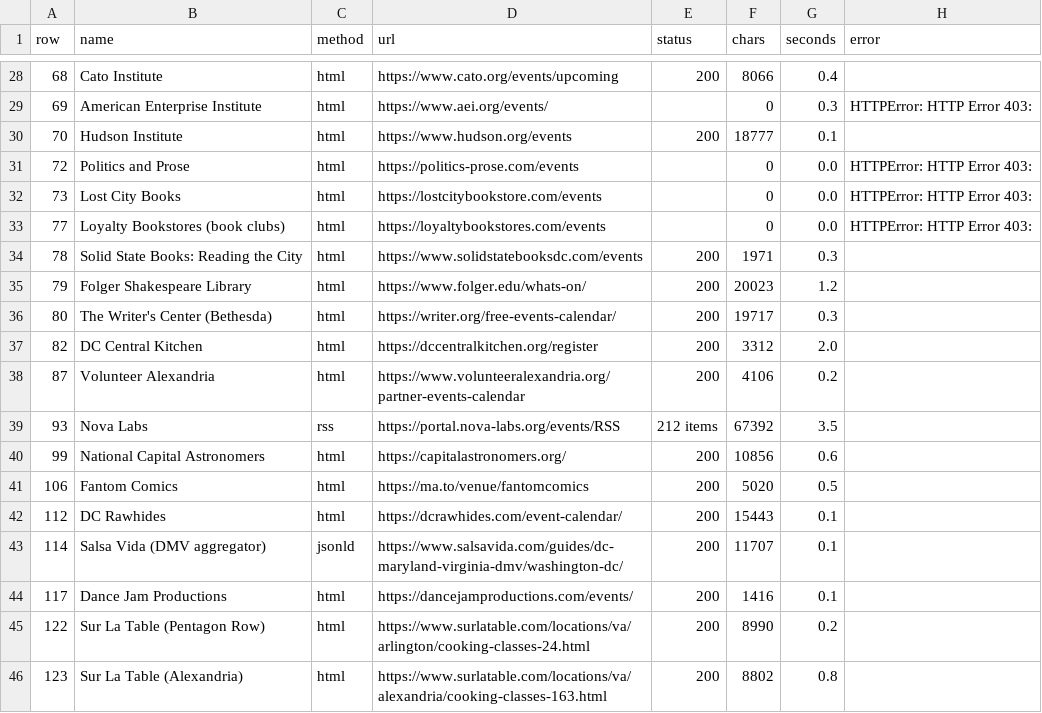
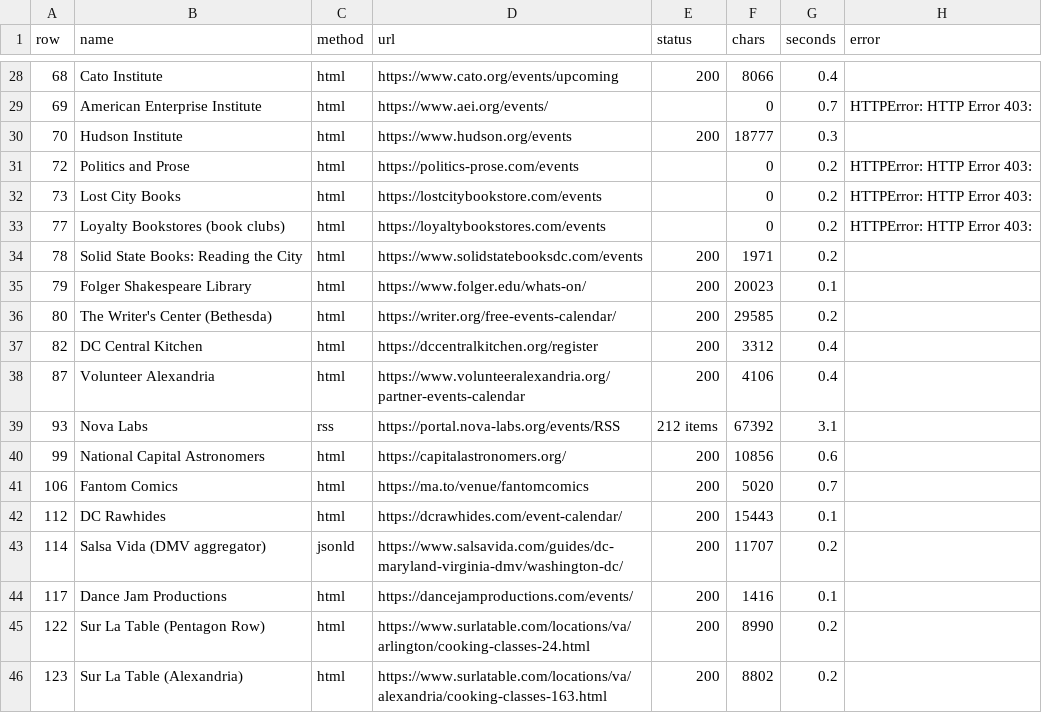
Before and after one commit to emanstof-png/event-feed, a CSV file: raw_fetch_log.csv, drawn as a sheet; only a part is shown, gaps mark what is left out; the diff covers the shown part only.

```diff
--- a/raw_fetch_log.csv
+++ b/raw_fetch_log.csv
@@ -28,19 +28,19 @@ row,name,method,url,status,chars,seconds,error
 68,Cato Institute,html,https://www.cato.org/events/upcoming,200,8066,0.4,
-69,American Enterprise Institute,html,https://www.aei.org/events/,,0,0.3,HTTPError: HTTP Error 403:
-70,Hudson Institute,html,https://www.hudson.org/events,200,18777,0.1,
-72,Politics and Prose,html,https://politics-prose.com/events,,0,0.0,HTTPError: HTTP Error 403:
-73,Lost City Books,html,https://lostcitybookstore.com/events,,0,0.0,HTTPError: HTTP Error 403:
-77,Loyalty Bookstores (book clubs),html,https://loyaltybookstores.com/events,,0,0.0,HTTPError: HTTP Error 403:
-78,Solid State Books: Reading the City,html,https://www.solidstatebooksdc.com/events,200,1971,0.3,
-79,Folger Shakespeare Library,html,https://www.folger.edu/whats-on/,200,20023,1.2,
-80,The Writer's Center (Bethesda),html,https://writer.org/free-events-calendar/,200,19717,0.3,
-82,DC Central Kitchen,html,https://dccentralkitchen.org/register,200,3312,2.0,
-87,Volunteer Alexandria,html,https://www.volunteeralexandria.org/partner-events-calendar,200,4106,0.2,
-93,Nova Labs,rss,https://portal.nova-labs.org/events/RSS,212 items,67392,3.5,
+69,American Enterprise Institute,html,https://www.aei.org/events/,,0,0.7,HTTPError: HTTP Error 403:
+70,Hudson Institute,html,https://www.hudson.org/events,200,18777,0.3,
+72,Politics and Prose,html,https://politics-prose.com/events,,0,0.2,HTTPError: HTTP Error 403:
+73,Lost City Books,html,https://lostcitybookstore.com/events,,0,0.2,HTTPError: HTTP Error 403:
+77,Loyalty Bookstores (book clubs),html,https://loyaltybookstores.com/events,,0,0.2,HTTPError: HTTP Error 403:
+78,Solid State Books: Reading the City,html,https://www.solidstatebooksdc.com/events,200,1971,0.2,
+79,Folger Shakespeare Library,html,https://www.folger.edu/whats-on/,200,20023,0.1,
+80,The Writer's Center (Bethesda),html,https://writer.org/free-events-calendar/,200,29585,0.2,
+82,DC Central Kitchen,html,https://dccentralkitchen.org/register,200,3312,0.4,
+87,Volunteer Alexandria,html,https://www.volunteeralexandria.org/partner-events-calendar,200,4106,0.4,
+93,Nova Labs,rss,https://portal.nova-labs.org/events/RSS,212 items,67392,3.1,
 99,National Capital Astronomers,html,https://capitalastronomers.org/,200,10856,0.6,
-106,Fantom Comics,html,https://ma.to/venue/fantomcomics,200,5020,0.5,
+106,Fantom Comics,html,https://ma.to/venue/fantomcomics,200,5020,0.7,
 112,DC Rawhides,html,https://dcrawhides.com/event-calendar/,200,15443,0.1,
-114,Salsa Vida (DMV aggregator),jsonld,https://www.salsavida.com/guides/dc-maryland-virginia-dmv/washington-dc/,200,11707,0.1,
+114,Salsa Vida (DMV aggregator),jsonld,https://www.salsavida.com/guides/dc-maryland-virginia-dmv/washington-dc/,200,11707,0.2,
 117,Dance Jam Productions,html,https://dancejamproductions.com/events/,200,1416,0.1,
 122,Sur La Table (Pentagon Row),html,https://www.surlatable.com/locations/va/arlington/cooking-classes-24.html,200,8990,0.2,
-123,Sur La Table (Alexandria),html,https://www.surlatable.com/locations/va/alexandria/cooking-classes-163.html,200,8802,0.8,
+123,Sur La Table (Alexandria),html,https://www.surlatable.com/locations/va/alexandria/cooking-classes-163.html,200,8802,0.2,
```
Also changed, not shown: 27 edited cells elsewhere in this file, 45 other files.
